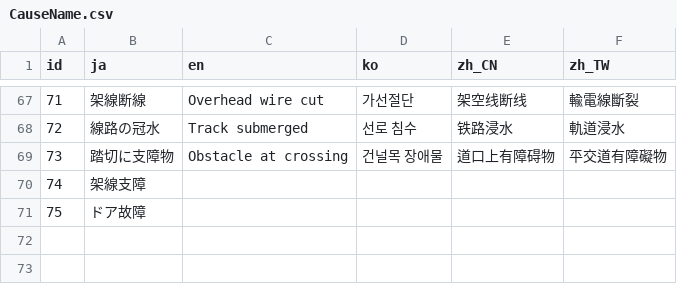
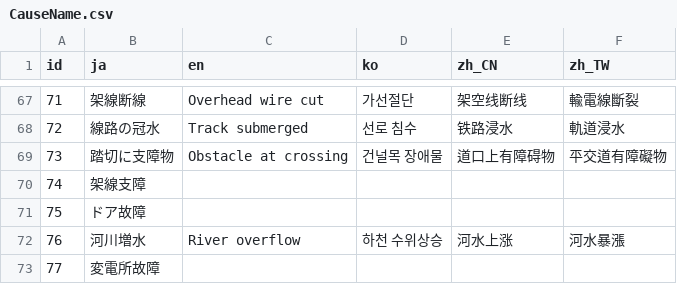
Before and after one commit to friuli-jokyo/python-odpt2jre, a CSV file: odpt2jre/intermediate_components/table/CauseName.csv, drawn as a sheet; only a part is shown, gaps mark what is left out; the diff names each change by its address in the sheet, - before the commit and + after, or states it on an @@ line.

```diff
--- a/odpt2jre/intermediate_components/table/CauseName.csv
+++ b/odpt2jre/intermediate_components/table/CauseName.csv
+row 72: 76 | 河川増水 | River overflow | 하천 수위상승 | 河水上涨 | 河水暴漲
+row 73: 77 | 変電所故障
```
Also changed, not shown: odpt2jre/intermediate_components/table/CauseName_alias.csv, odpt2jre/intermediate_components/table/LineName.csv.
